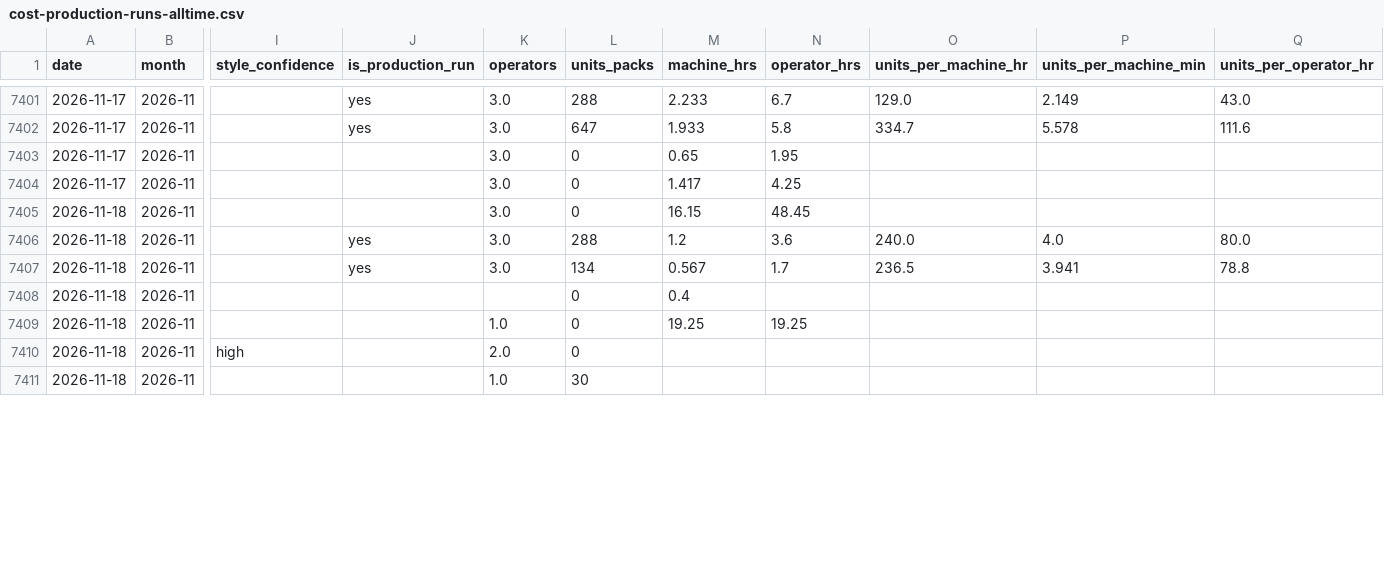
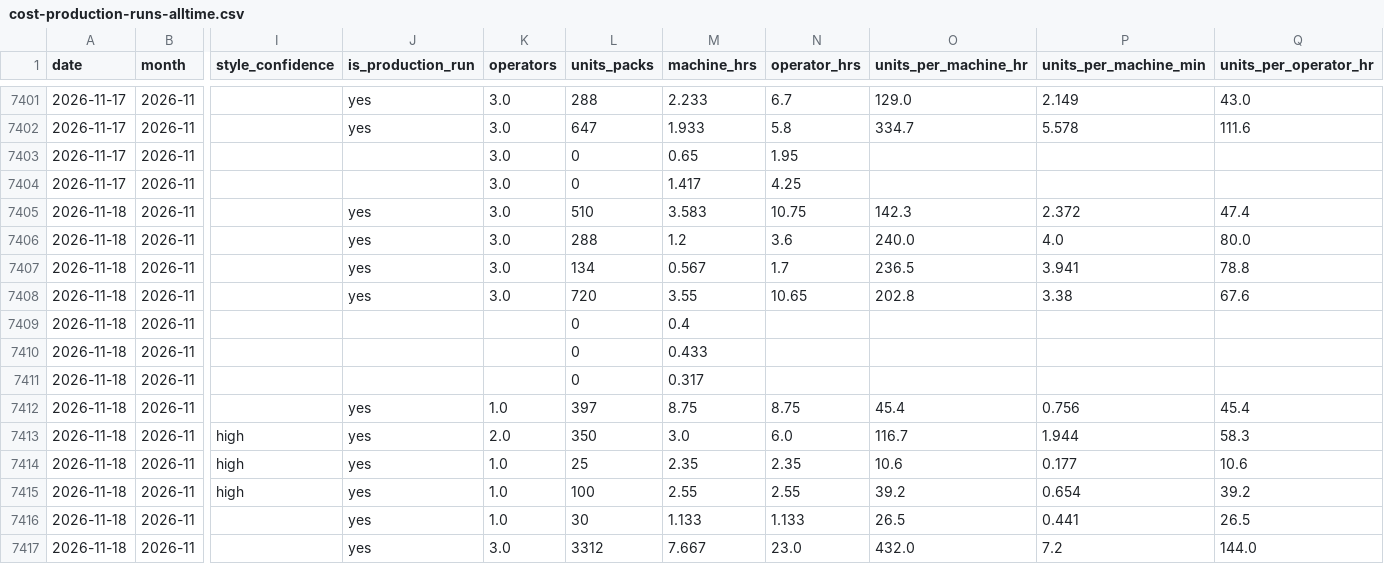
Before and after one commit to jstnadler/teeccino-reports, a CSV file: cost-production-runs-alltime.csv, drawn as a sheet; only a part is shown, gaps mark what is left out; addresses are those after the commit; rows hold the shown columns only; the diff covers the shown part only; the diff names each change by its address in the sheet, - before the commit and + after, or states it on an @@ line.

```diff
--- a/cost-production-runs-alltime.csv
+++ b/cost-production-runs-alltime.csv
-J7405 (is_production_run): (empty)
+J7405 (is_production_run): yes
-L7405 (units_packs): 0
+L7405 (units_packs): 510
-M7405 (machine_hrs): 16.15
+M7405 (machine_hrs): 3.583
-N7405 (operator_hrs): 48.45
+N7405 (operator_hrs): 10.75
-O7405 (units_per_machine_hr): (empty)
+O7405 (units_per_machine_hr): 142.3
-P7405 (units_per_machine_min): (empty)
+P7405 (units_per_machine_min): 2.372
-Q7405 (units_per_operator_hr): (empty)
+Q7405 (units_per_operator_hr): 47.4
+row 7408: 2026-11-18 | 2026-11 |  | yes | 3.0 | 720 | 3.55 | 10.65 | 202.8 | 3.38 | 67.6
+row 7410: 2026-11-18 | 2026-11 |  |  |  | 0 | 0.433
+row 7411: 2026-11-18 | 2026-11 |  |  |  | 0 | 0.317
-J7412:J7413 (is_production_run): (empty)
+J7412:J7413 (is_production_run): yes
-L7412 (units_packs): 0
+L7412 (units_packs): 397
-M7412 (machine_hrs): 19.25
+M7412 (machine_hrs): 8.75
-N7412 (operator_hrs): 19.25
+N7412 (operator_hrs): 8.75
-O7412 (units_per_machine_hr): (empty)
+O7412 (units_per_machine_hr): 45.4
-P7412 (units_per_machine_min): (empty)
+P7412 (units_per_machine_min): 0.756
-Q7412 (units_per_operator_hr): (empty)
+Q7412 (units_per_operator_hr): 45.4
-L7413 (units_packs): 0
+L7413 (units_packs): 350
-M7413 (machine_hrs): (empty)
+M7413 (machine_hrs): 3.0
-N7413 (operator_hrs): (empty)
+N7413 (operator_hrs): 6.0
-O7413 (units_per_machine_hr): (empty)
+O7413 (units_per_machine_hr): 116.7
-P7413 (units_per_machine_min): (empty)
+P7413 (units_per_machine_min): 1.944
-Q7413 (units_per_operator_hr): (empty)
+Q7413 (units_per_operator_hr): 58.3
+row 7414: 2026-11-18 | 2026-11 | high | yes | 1.0 | 25 | 2.35 | 2.35 | 10.6 | 0.177 | 10.6
+row 7415: 2026-11-18 | 2026-11 | high | yes | 1.0 | 100 | 2.55 | 2.55 | 39.2 | 0.654 | 39.2
-J7416 (is_production_run): (empty)
+J7416 (is_production_run): yes
-M7416 (machine_hrs): (empty)
+M7416 (machine_hrs): 1.133
-N7416 (operator_hrs): (empty)
+N7416 (operator_hrs): 1.133
-O7416 (units_per_machine_hr): (empty)
+O7416 (units_per_machine_hr): 26.5
-P7416 (units_per_machine_min): (empty)
+P7416 (units_per_machine_min): 0.441
-Q7416 (units_per_operator_hr): (empty)
+Q7416 (units_per_operator_hr): 26.5
+row 7417: 2026-11-18 | 2026-11 |  | yes | 3.0 | 3312 | 7.667 | 23.0 | 432.0 | 7.2 | 144.0
```
Also changed, not shown: 4 added rows and 28 edited cells elsewhere in this file, cost-ams-sku-beforeafter-amy-alltime.csv, cost-throughput-by-category-month-alltime.csv, 1 other file.
